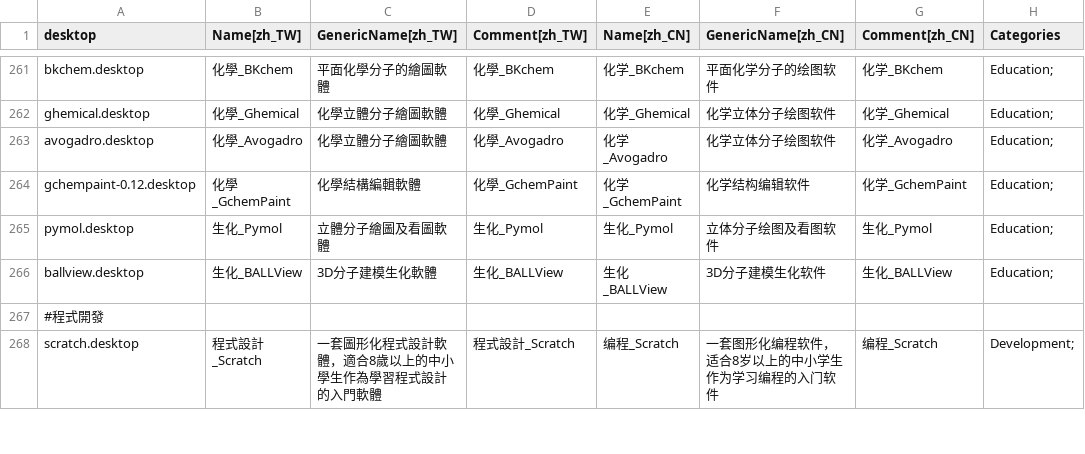
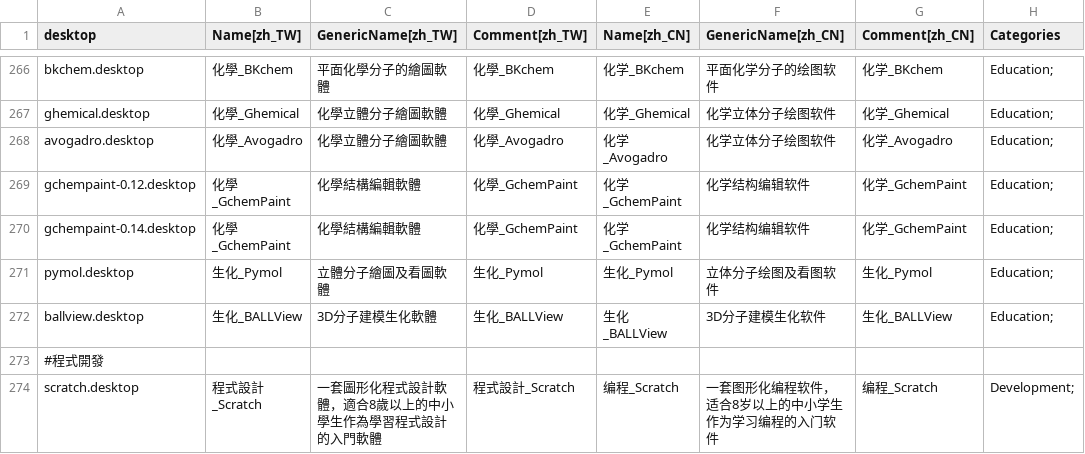
Before and after one commit to fweng322/debian-ezgo, a CSV file: ezgo-menu/xdg/ezgomenu_database.csv, drawn as a sheet; only a part is shown, gaps mark what is left out; the diff covers the shown part only; the diff names each change by its address in the sheet, - before the commit and + after, or states it on an @@ line.

Commit message:
Add some items and change the order in ezgo menu

```diff
--- a/ezgo-menu/xdg/ezgomenu_database.csv
+++ b/ezgo-menu/xdg/ezgomenu_database.csv
+row 270: gchempaint-0.14.desktop | 化學_GchemPaint | 化學結構編輯軟體 | 化學_GchemPaint | 化学_GchemPaint | 化学结构编辑软件 | 化学_GchemPaint | Education;
```
Also changed, not shown: 6 added rows and 8 edited cells elsewhere in this file, 1 other file.
